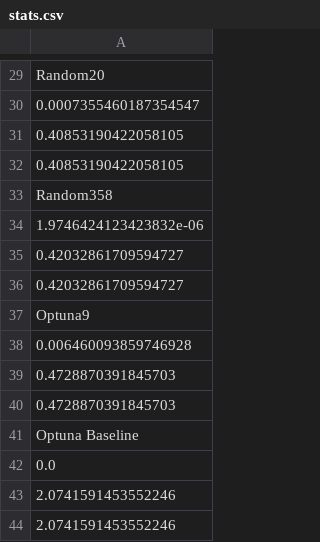
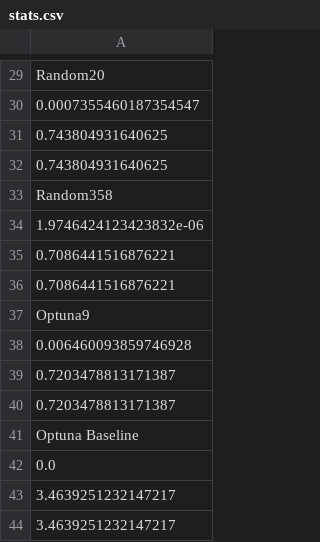
Before and after one commit to ase-spring24-team/project, a CSV file: data/SS-A/ElasticNet/optimization_stats/stats.csv, drawn as a sheet; only a part is shown, gaps mark what is left out; the diff covers the shown part only.

```diff
--- a/data/SS-A/ElasticNet/optimization_stats/stats.csv
+++ b/data/SS-A/ElasticNet/optimization_stats/stats.csv
@@ -30,15 +30,15 @@ Random20
 0.0007355460187354547
-0.40853190422058105
-0.40853190422058105
+0.743804931640625
+0.743804931640625
 Random358
 1.9746424123423832e-06
-0.42032861709594727
-0.42032861709594727
+0.7086441516876221
+0.7086441516876221
 Optuna9
 0.006460093859746928
-0.4728870391845703
-0.4728870391845703
+0.7203478813171387
+0.7203478813171387
 Optuna Baseline
 0.0
-2.0741591453552246
-2.0741591453552246
+3.4639251232147217
+3.4639251232147217
```
Also changed, not shown: 14 edited cells elsewhere in this file, data/SS-A/random_forest/optimization_stats/stats.csv, 2 other files.
